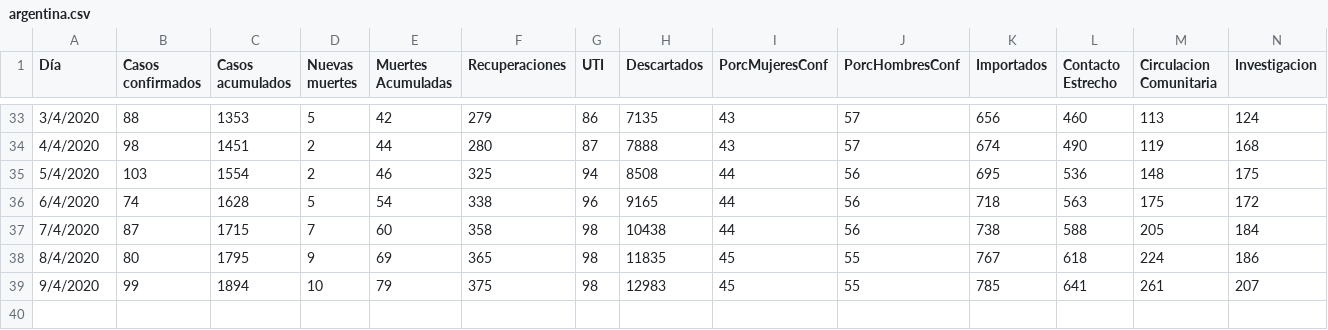
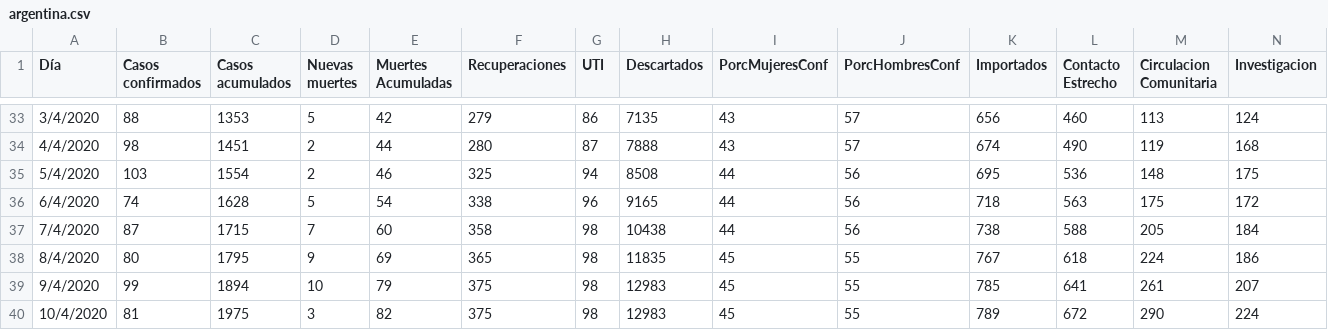
Before and after one commit to GIBD/covid, a CSV file: data/argentina.csv, drawn as a sheet; only a part is shown, gaps mark what is left out.

```diff
--- a/data/argentina.csv
+++ b/data/argentina.csv
@@ -39 +39,2 @@ Día;Casos confirmados;Casos acumulados;Nuevas muertes;Muertes Acumuladas;Recupe
 9/4/2020;99;1894;10;79;375;98;12983;45;55;785;641;261;207
+10/4/2020;81;1975;3;82;375;98;12983;45;55;789;672;290;224
```
Also changed, not shown: data/COVID_Arg.csv, data/fallecidos.csv, 3 other files.
